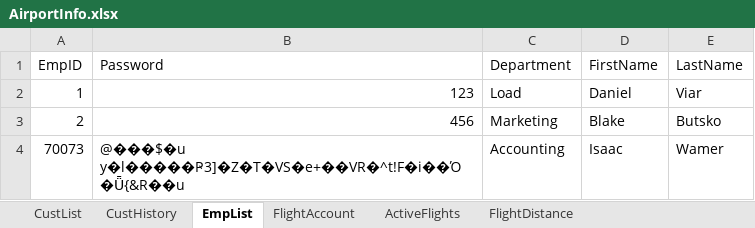
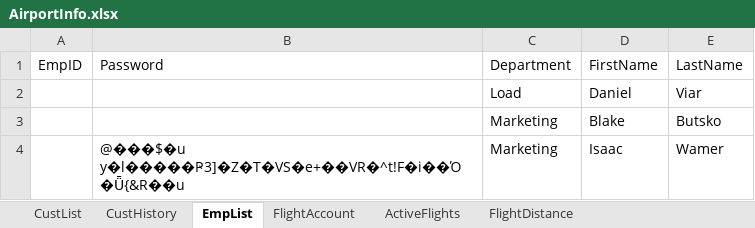
Before and after one commit to blake-butsko/EECS-3550-Team-2, an Excel workbook: SWE Project/SWE Project/bin/Debug/net6.0/AirportInfo.xlsx, sheet EmpList, drawn as a sheet; values as stored, in another font and other column widths than the file's, no borders; table styles not drawn; the diff names each change by its address in the sheet, - before the commit and + after, or states it on an @@ line.

```diff
--- a/SWE Project/SWE Project/bin/Debug/net6.0/AirportInfo.xlsx (sheet EmpList)
+++ b/SWE Project/SWE Project/bin/Debug/net6.0/AirportInfo.xlsx (sheet EmpList)
-A2: 1
+A2: (empty)
-B2: 123
+B2: (empty)
-A3: 2
+A3: (empty)
-B3: 456
+B3: (empty)
-A4: 70073
+A4: (empty)
-C4: Accounting
+C4: Marketing
```
Also changed, not shown: sheet ActiveFlights, sheet FlightDistance, sheet CustList, sheet FlightAccount, sheet CustHistory, 5 other files.
